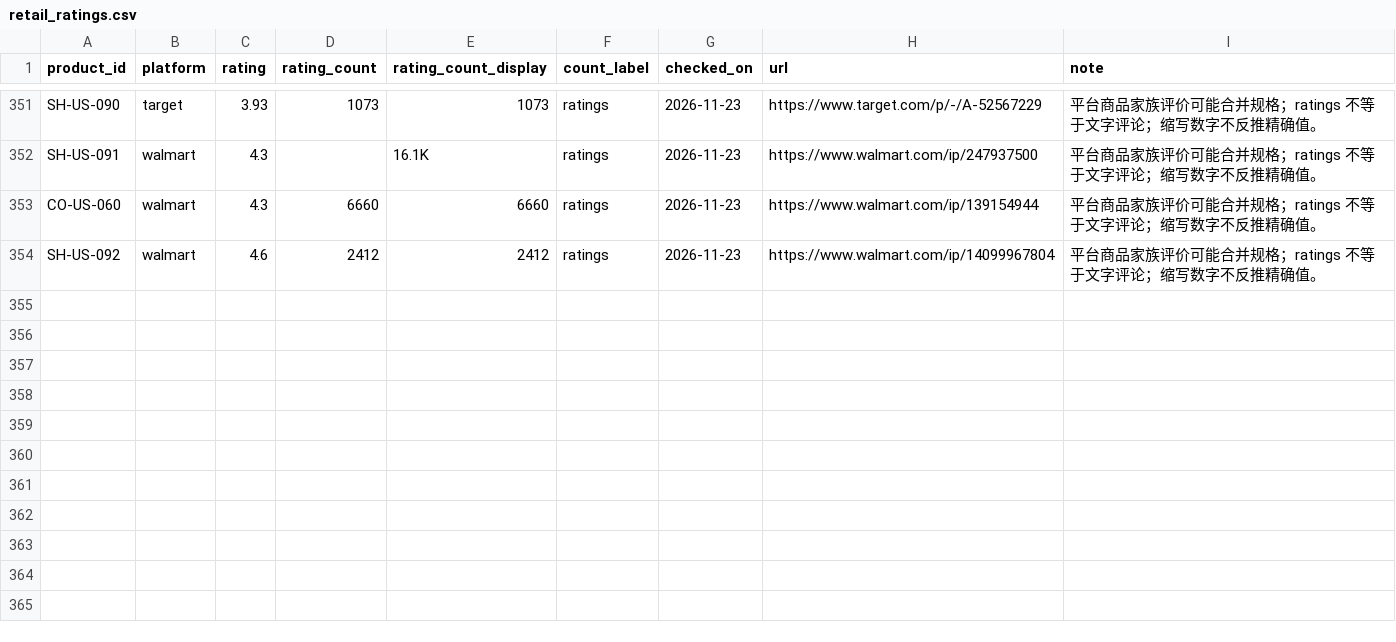
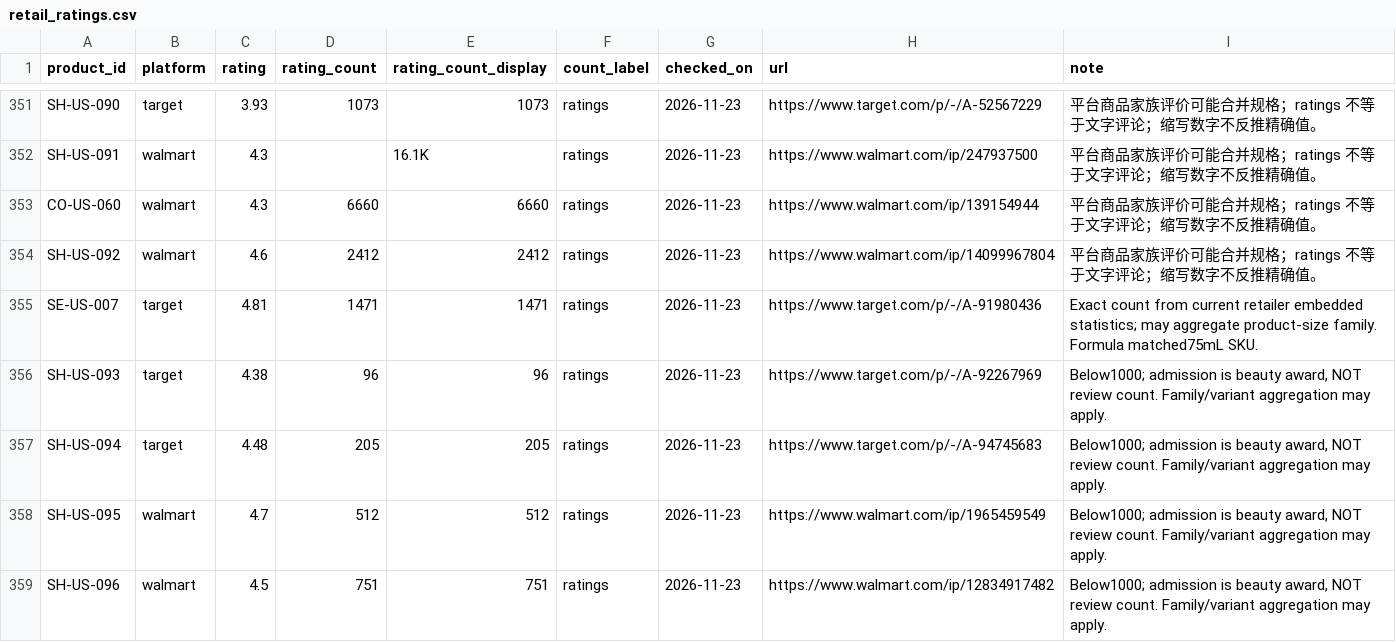
Before and after one commit to sprite2140-art/skincare, a CSV file: data/retail_ratings.csv, drawn as a sheet; only a part is shown, gaps mark what is left out; the diff names each change by its address in the sheet, - before the commit and + after, or states it on an @@ line.

```diff
--- a/data/retail_ratings.csv
+++ b/data/retail_ratings.csv
+row 355: SE-US-007 | target | 4.81 | 1471 | 1471 | ratings | 2026-11-23 | https://www.target.com/p/-/A-91980436 | Exact count from current retailer embedded statistics; may aggregate product-size family. Formula matched75mL SKU.
+row 356: SH-US-093 | target | 4.38 | 96 | 96 | ratings | 2026-11-23 | https://www.target.com/p/-/A-92267969 | Below1000; admission is beauty award, NOT review count. Family/variant aggregation may apply.
+row 357: SH-US-094 | target | 4.48 | 205 | 205 | ratings | 2026-11-23 | https://www.target.com/p/-/A-94745683 | Below1000; admission is beauty award, NOT review count. Family/variant aggregation may apply.
+row 358: SH-US-095 | walmart | 4.7 | 512 | 512 | ratings | 2026-11-23 | https://www.walmart.com/ip/1965459549 | Below1000; admission is beauty award, NOT review count. Family/variant aggregation may apply.
+row 359: SH-US-096 | walmart | 4.5 | 751 | 751 | ratings | 2026-11-23 | https://www.walmart.com/ip/12834917482 | Below1000; admission is beauty award, NOT review count. Family/variant aggregation may apply.
```
Also changed, not shown: data/purchase_links.csv, data/todo_hair.csv, 18 other files.
